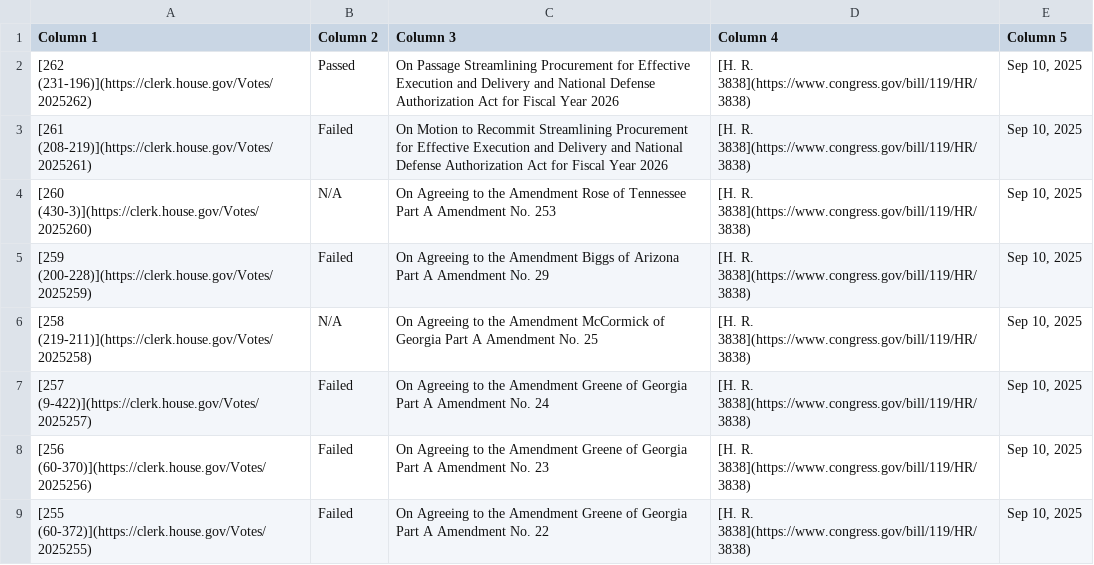
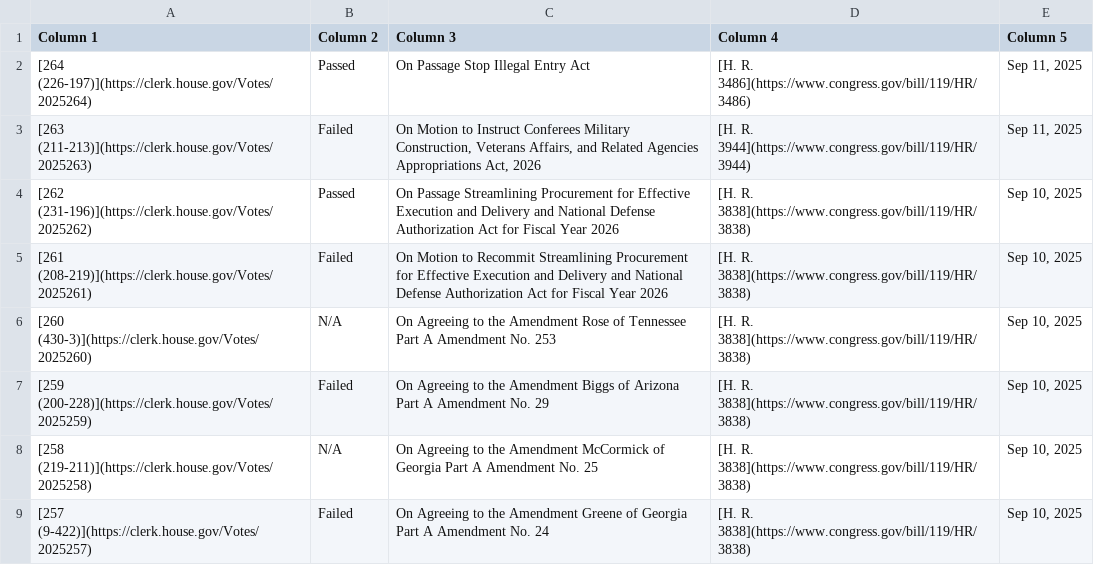
Before and after one commit to aomiller21/House_Votes, a CSV file: votes.csv, drawn as a sheet; only a part is shown; the shorter side is filled out with more unchanged rows.

```diff
--- a/votes.csv
+++ b/votes.csv
@@ -1,2 +1,4 @@
 Column 1,Column 2,Column 3,Column 4,Column 5
+[264 (226-197)](https://clerk.house.gov/Votes/2025264),Passed,On Passage Stop Illegal Entry Act,[H. R. 3486](https://www.congress.gov/bill/119/HR/3486),"Sep 11, 2025"
+[263 (211-213)](https://clerk.house.gov/Votes/2025263),Failed,"On Motion to Instruct Conferees Military Construction, Veterans Affairs, and Related Agencies Appropriations Act, 2026",[H. R. 3944](https://www.congress.gov/bill/119/HR/3944),"Sep 11, 2025"
 [262 (231-196)](https://clerk.house.gov/Votes/2025262),Passed,On Passage Streamlining Procurement for Effective Execution and Delivery and National Defense Authorization Act for Fiscal Year 2026,[H. R. 3838](https://www.congress.gov/bill/119/HR/3838),"Sep 10, 2025"
```
